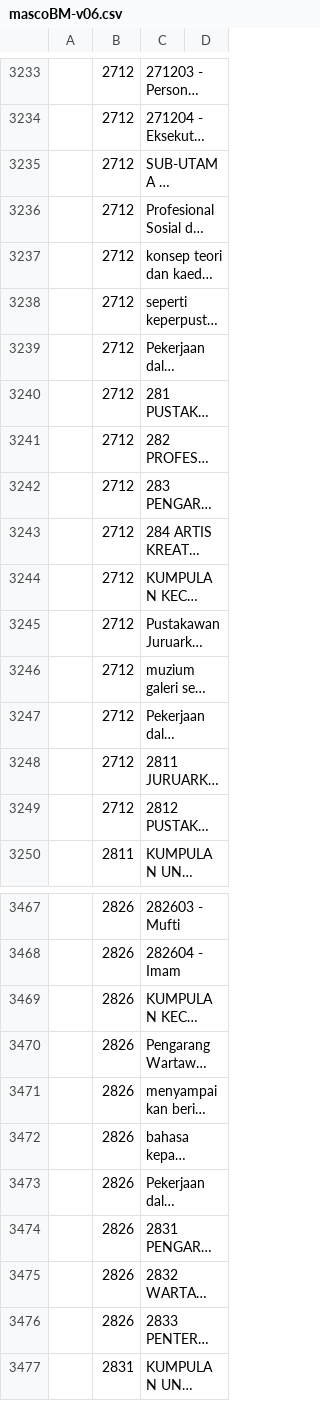
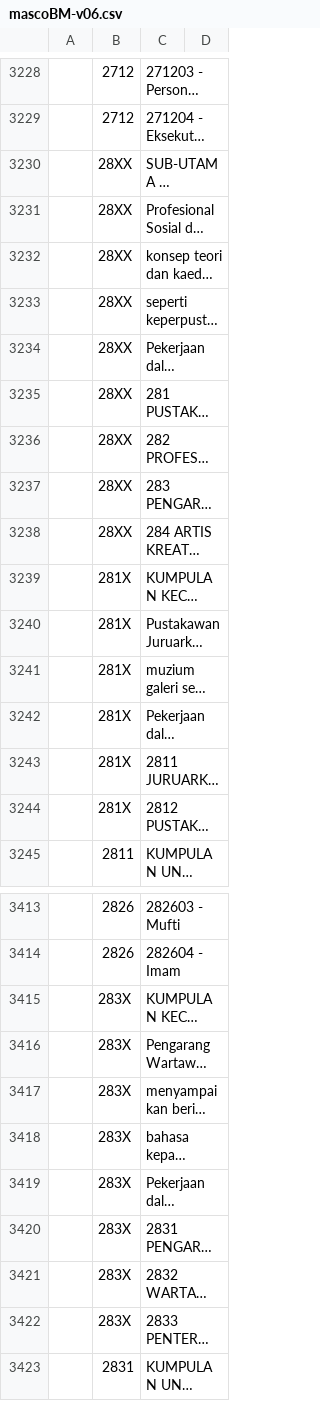
Before and after one commit to amin007/v2, a CSV file: sumber/fail/rujukan/csv/mascoBM-v06.csv, drawn as a sheet; only a part is shown, gaps mark what is left out; long unchanged cells end in …; addresses are those after the commit; the diff covers the shown part only; the diff names each change by its address in the sheet, - before the commit and + after, or states it on an @@ line.

```diff
--- a/sumber/fail/rujukan/csv/mascoBM-v06.csv
+++ b/sumber/fail/rujukan/csv/mascoBM-v06.csv
-B3230:B3238: 2712
+B3230:B3238: 28XX
-B3239:B3244: 2712
+B3239:B3244: 281X
-B3415:B3422: 2826
+B3415:B3422: 283X
```
Also changed, not shown: 2 added rows, 56 removed rows and 56 edited cells elsewhere in this file.
